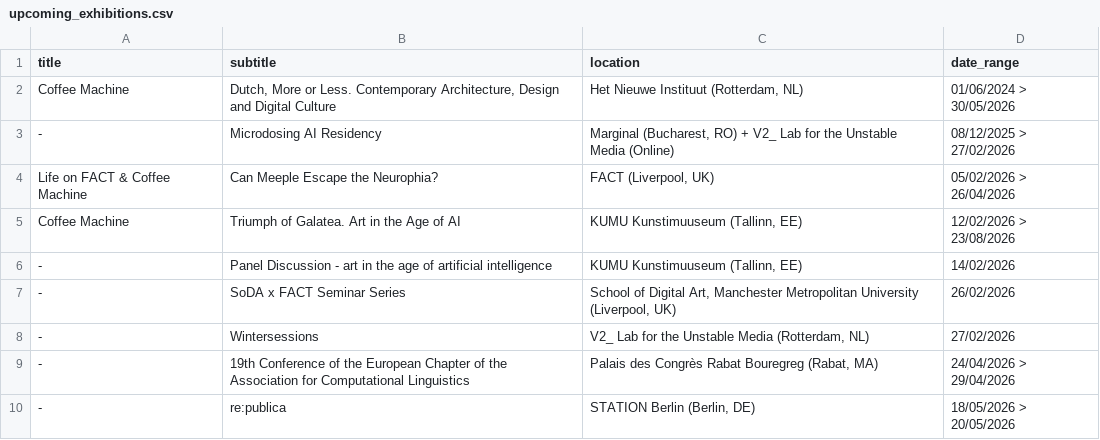
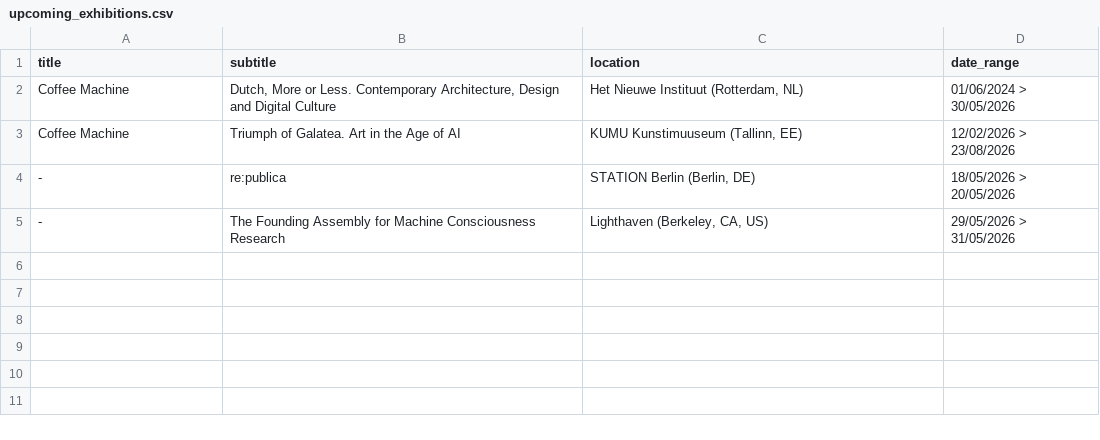
Before and after one commit to janzuiderveld/janzuiderveld.github.io, a CSV file: typescript_exp/public/upcoming_exhibitions.csv, drawn as a sheet.

```diff
--- a/typescript_exp/public/upcoming_exhibitions.csv
+++ b/typescript_exp/public/upcoming_exhibitions.csv
@@ -2,9 +2,4 @@ title,subtitle,location,date_range
 Coffee Machine,"Dutch, More or Less. Contemporary Architecture, Design and Digital Culture","Het Nieuwe Instituut (Rotterdam, NL)",01/06/2024 > 30/05/2026
--, "Microdosing AI Residency", "Marginal (Bucharest, RO) + V2_ Lab for the Unstable Media (Online)", 08/12/2025 > 27/02/2026
-Life on FACT & Coffee Machine, "Can Meeple Escape the Neurophia?","FACT (Liverpool, UK)", 05/02/2026 > 26/04/2026
 Coffee Machine,"Triumph of Galatea. Art in the Age of AI","KUMU Kunstimuuseum (Tallinn, EE)",12/02/2026 > 23/08/2026
--,"Panel Discussion - art in the age of artificial intelligence","KUMU Kunstimuuseum (Tallinn, EE)",14/02/2026
--,"SoDA x FACT Seminar Series","School of Digital Art, Manchester Metropolitan University (Liverpool, UK)",26/02/2026
--, "Wintersessions", "V2_ Lab for the Unstable Media (Rotterdam, NL)", 27/02/2026
--, "19th Conference of the European Chapter of the Association for Computational Linguistics", "Palais des Congrès Rabat Bouregreg (Rabat, MA)", 24/04/2026 > 29/04/2026
 -, "re:publica ", "STATION Berlin (Berlin, DE)", 18/05/2026 > 20/05/2026
+-,"The Founding Assembly for Machine Consciousness Research","Lighthaven (Berkeley, CA, US)",29/05/2026 > 31/05/2026
```
Also changed, not shown: all_presentations.csv, selected_presentations.csv, 8 other files.
